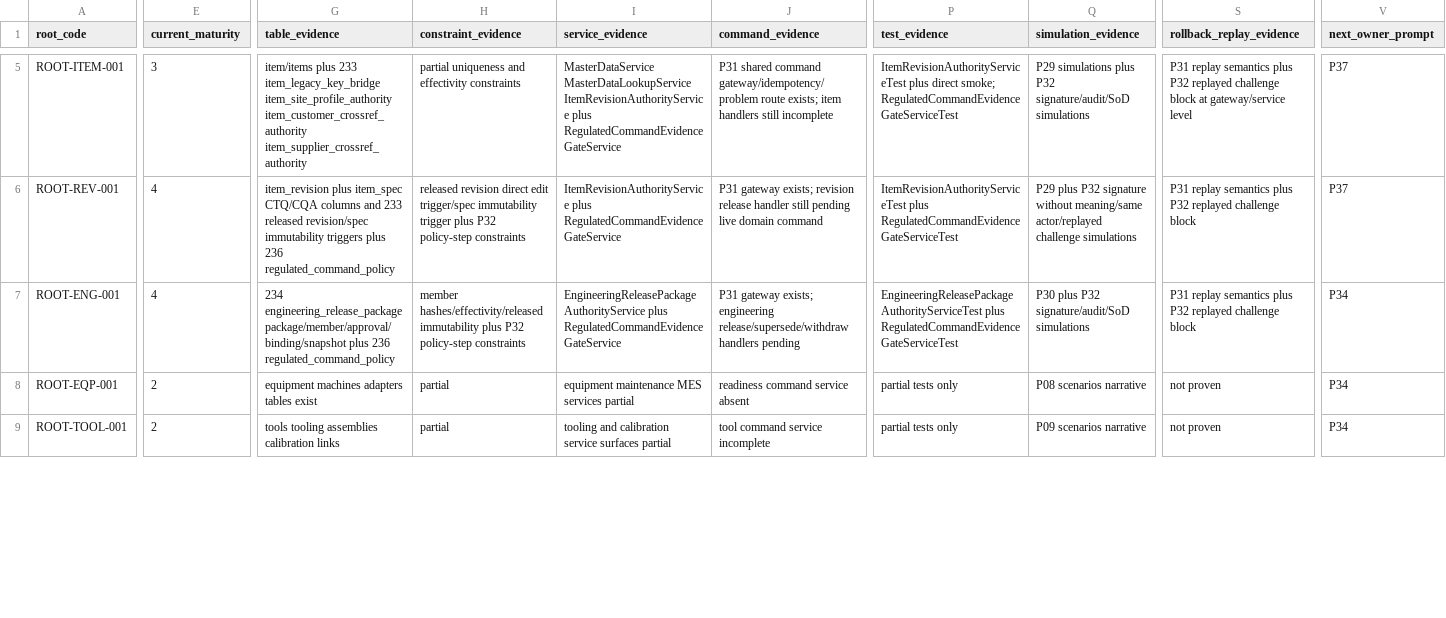
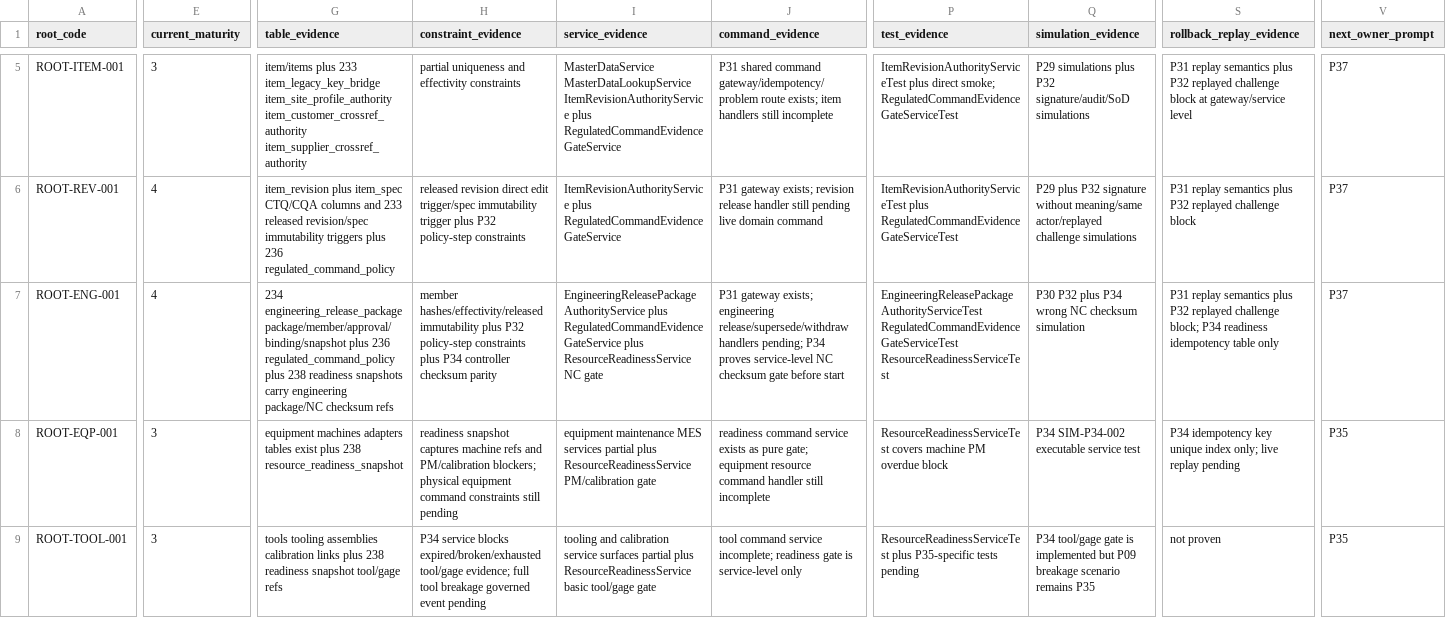
Before and after one commit to sanhvo86-hesem/mom, a CSV file: _reports/agent-audits/mda-v3-runtime-upgrade-2026-05-29/MDA_V3_RUNTIME_PROOF_MATRIX.csv, drawn as a sheet; only a part is shown, gaps mark what is left out; the diff covers the shown part only; the diff names each change by its address in the sheet, - before the commit and + after, or states it on an @@ line.

Commit message:
feat(mda-v3): add resource readiness gate

```diff
--- a/_reports/agent-audits/mda-v3-runtime-upgrade-2026-05-29/MDA_V3_RUNTIME_PROOF_MATRIX.csv
+++ b/_reports/agent-audits/mda-v3-runtime-upgrade-2026-05-29/MDA_V3_RUNTIME_PROOF_MATRIX.csv
-G7 (table_evidence): …236 regulated_command_policy
+G7 (table_evidence): …236 regulated_command_policy plus 238 readiness snapshots carry engineering package/NC checksum refs
-H7 (constraint_evidence): …policy-step constraints
+H7 (constraint_evidence): …policy-step constraints plus P34 controller checksum parity
-I7 (service_evidence): …plus RegulatedCommandEvidenceGateService
+I7 (service_evidence): …plus RegulatedCommandEvidenceGateService plus ResourceReadinessService NC gate
-J7 (command_evidence): …release/supersede/withdraw handlers pending
+J7 (command_evidence): …release/supersede/withdraw handlers pending; P34 proves service-level NC checksum gate before start
-P7 (test_evidence): EngineeringReleasePackageAuthorityServiceTest plus RegulatedCommandEvidenceGateServiceTest
+P7 (test_evidence): EngineeringReleasePackageAuthorityServiceTest RegulatedCommandEvidenceGateServiceTest ResourceReadinessServiceTest
-Q7 (simulation_evidence): P30 plus P32 signature/audit/SoD simulations
+Q7 (simulation_evidence): P30 P32 plus P34 wrong NC checksum simulation
-S7 (rollback_replay_evidence): …replayed challenge block
+S7 (rollback_replay_evidence): …replayed challenge block; P34 readiness idempotency table only
-V7 (next_owner_prompt): P34
+V7 (next_owner_prompt): P37
-E8:E9 (current_maturity): 2
+E8:E9 (current_maturity): 3
-G8 (table_evidence): …tables exist
+G8 (table_evidence): …tables exist plus 238 resource_readiness_snapshot
-H8 (constraint_evidence): partial
+H8 (constraint_evidence): readiness snapshot captures machine refs and PM/calibration blockers; physical equipment command constraints still pending
-I8 (service_evidence): …services partial
+I8 (service_evidence): …services partial plus ResourceReadinessService PM/calibration gate
-J8 (command_evidence): …command service absent
+J8 (command_evidence): …command service exists as pure gate; equipment resource command handler still incomplete
-P8 (test_evidence): partial tests only
+P8 (test_evidence): ResourceReadinessServiceTest covers machine PM overdue block
-Q8 (simulation_evidence): P08 scenarios narrative
+Q8 (simulation_evidence): P34 SIM-P34-002 executable service test
-S8 (rollback_replay_evidence): not proven
+S8 (rollback_replay_evidence): P34 idempotency key unique index only; live replay pending
-V8:V9 (next_owner_prompt): P34
+V8:V9 (next_owner_prompt): P35
-G9 (table_evidence): …calibration links
+G9 (table_evidence): …calibration links plus 238 readiness snapshot tool/gage refs
-H9 (constraint_evidence): partial
+H9 (constraint_evidence): P34 service blocks expired/broken/exhausted tool/gage evidence; full tool breakage governed event pending
-I9 (service_evidence): …surfaces partial
+I9 (service_evidence): …surfaces partial plus ResourceReadinessService basic tool/gage gate
-J9 (command_evidence): …command service incomplete
+J9 (command_evidence): …command service incomplete; readiness gate is service-level only
-P9 (test_evidence): partial tests only
+P9 (test_evidence): ResourceReadinessServiceTest plus P35-specific tests pending
-Q9 (simulation_evidence): P09 scenarios narrative
+Q9 (simulation_evidence): P34 tool/gage gate is implemented but P09 breakage scenario remains P35
```
Also changed, not shown: 1 added row and 36 edited cells elsewhere in this file, 13 other files.
